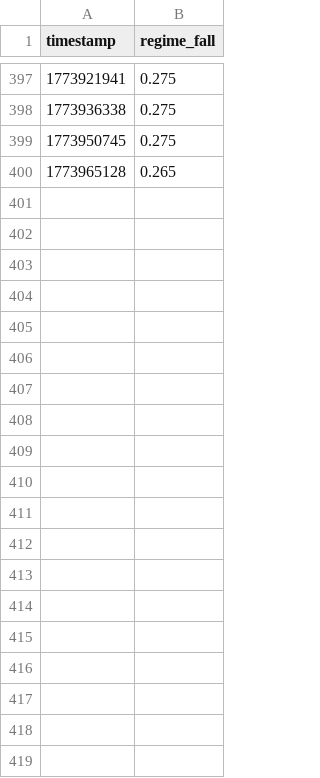
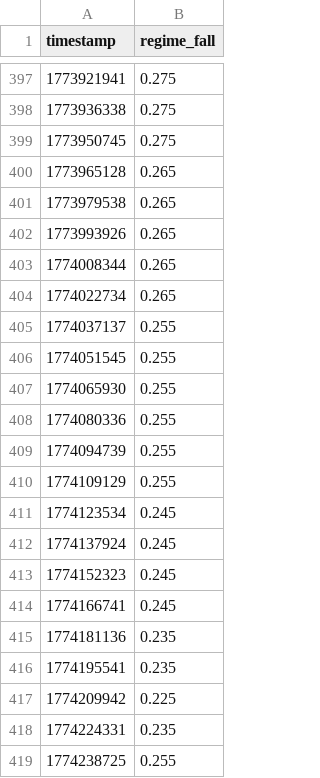
Before and after one commit to pairie-koh/Trading-Agents-on-Polymarket, a CSV file: data/prices.csv, drawn as a sheet; only a part is shown, gaps mark what is left out; the diff covers the shown part only; the diff names each change by its address in the sheet, - before the commit and + after, or states it on an @@ line.

Commit message:
data: refresh from origin/main (2026-03-25)

```diff
--- a/data/prices.csv
+++ b/data/prices.csv
+row 401: 1773979538 | 0.265
+row 402: 1773993926 | 0.265
+row 403: 1774008344 | 0.265
+row 404: 1774022734 | 0.265
+row 405: 1774037137 | 0.255
+row 406: 1774051545 | 0.255
+row 407: 1774065930 | 0.255
+row 408: 1774080336 | 0.255
+row 409: 1774094739 | 0.255
+row 410: 1774109129 | 0.255
+row 411: 1774123534 | 0.245
+row 412: 1774137924 | 0.245
+row 413: 1774152323 | 0.245
+row 414: 1774166741 | 0.245
+row 415: 1774181136 | 0.235
+row 416: 1774195541 | 0.235
+row 417: 1774209942 | 0.225
+row 418: 1774224331 | 0.235
+row 419: 1774238725 | 0.255
```
Also changed, not shown: 14 added rows elsewhere in this file, 10 other files.
